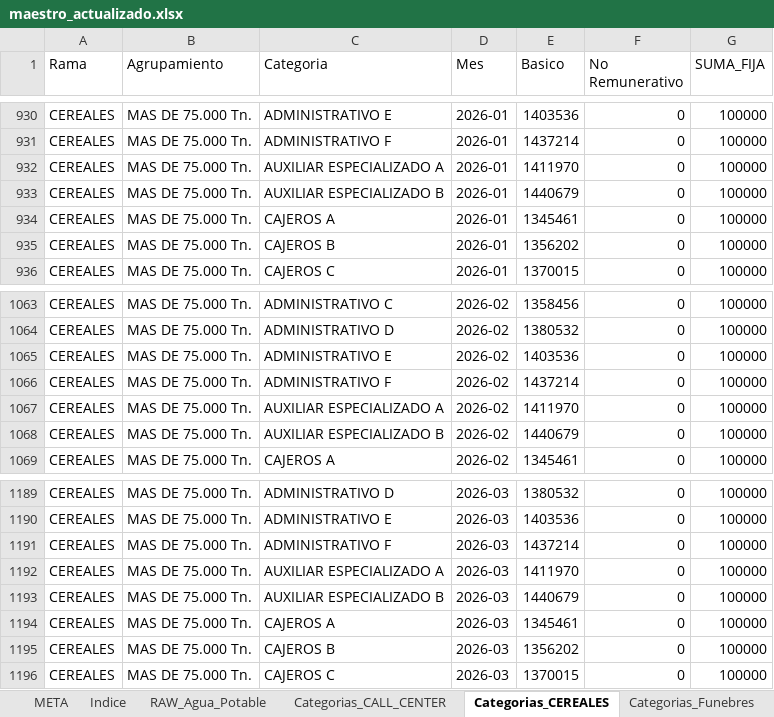
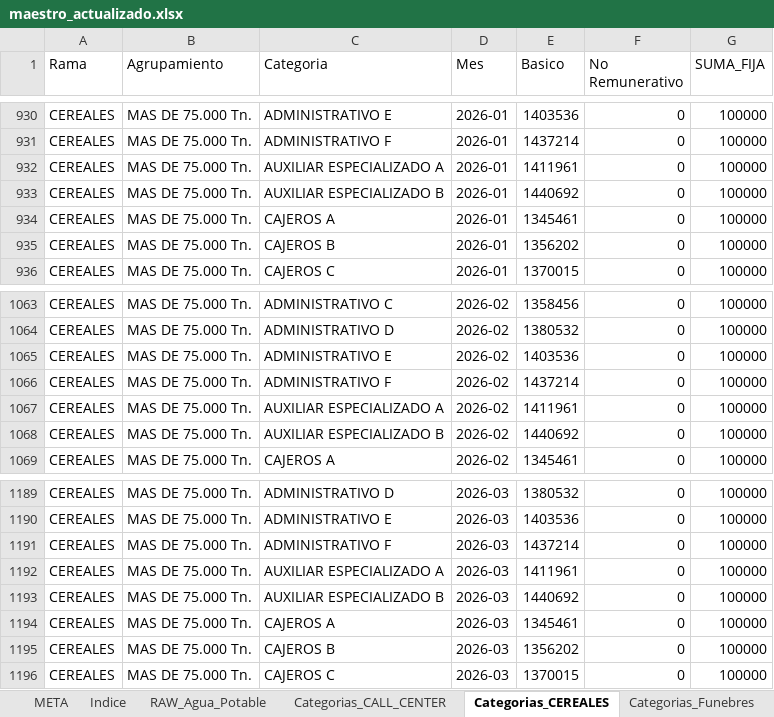
Before and after one commit to cesarwroa/motor-sueldos-faecys, an Excel workbook: data/maestro_actualizado.xlsx, sheet Categorias_CEREALES, drawn as a sheet; only a part is shown, gaps mark what is left out; values as stored, in another font and other column widths than the file's, no borders; the diff names each change by its address in the sheet, - before the commit and + after, or states it on an @@ line.

```diff
--- a/data/maestro_actualizado.xlsx (sheet Categorias_CEREALES)
+++ b/data/maestro_actualizado.xlsx (sheet Categorias_CEREALES)
-E932 (Basico): 1411970
+E932 (Basico): 1411961
-E933 (Basico): 1440679
+E933 (Basico): 1440692
-E1067 (Basico): 1411970
+E1067 (Basico): 1411961
-E1068 (Basico): 1440679
+E1068 (Basico): 1440692
-E1192 (Basico): 1411970
+E1192 (Basico): 1411961
-E1193 (Basico): 1440679
+E1193 (Basico): 1440692
```
Also changed, not shown: 2 other files.
